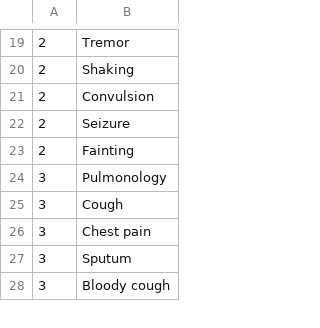
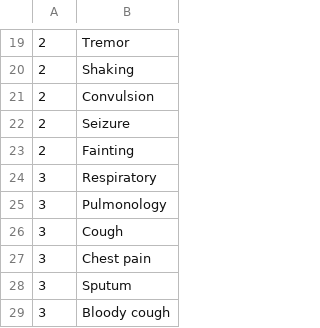
Before and after one commit to acphynix/doctors, a CSV file: rsc/map_groups_keywords.csv, drawn as a sheet; only a part is shown, gaps mark what is left out; the diff names each change by its address in the sheet, - before the commit and + after, or states it on an @@ line.

```diff
--- a/rsc/map_groups_keywords.csv
+++ b/rsc/map_groups_keywords.csv
+row 24: 3 | Respiratory
```
Also changed, not shown: 4 other files.
